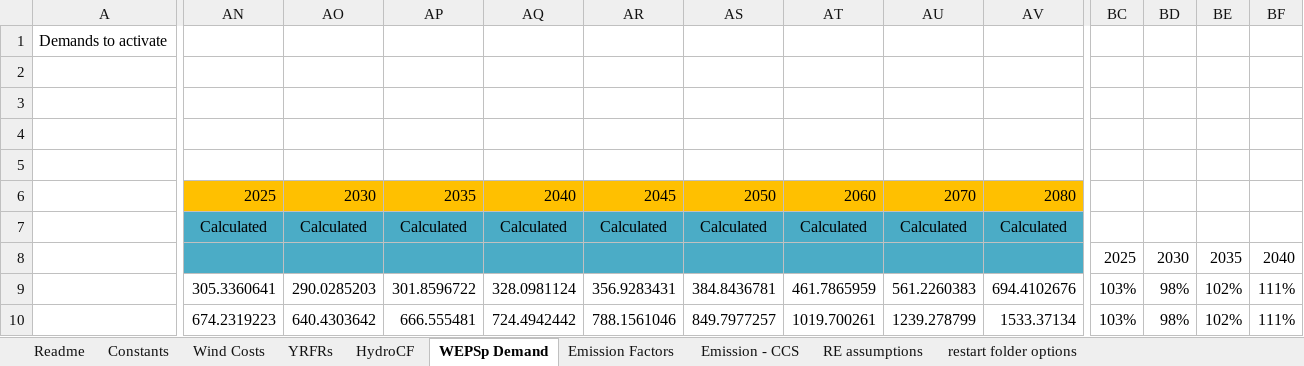
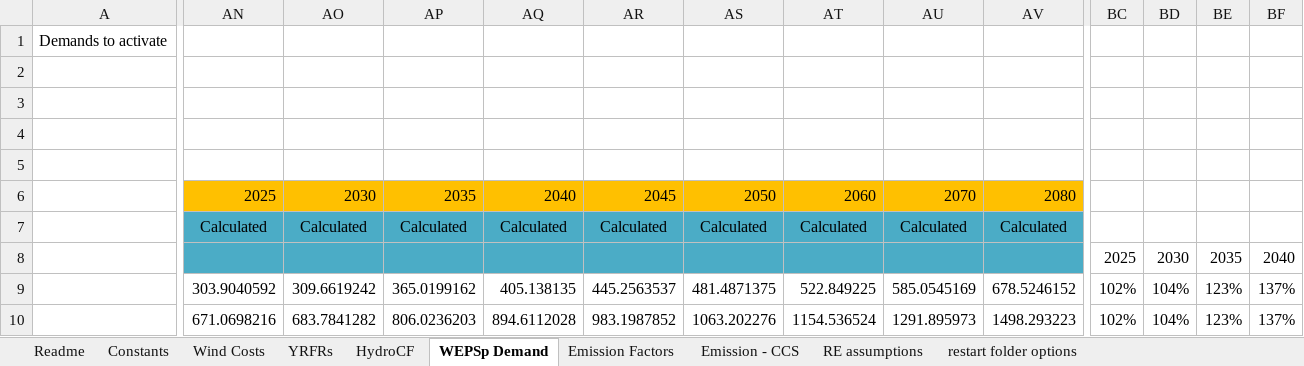
Before and after one commit to MMobir/test2, an Excel workbook: SuppXLS/Scen_BaseEXTRA.xlsx, sheet WEPSp Demand, drawn as a sheet; only a part is shown, gaps mark what is left out; values as stored, in another font and other column widths than the file's, no borders; the diff covers the shown part only; the diff names each change by its address in the sheet, - before the commit and + after, or states it on an @@ line.

```diff
--- a/SuppXLS/Scen_BaseEXTRA.xlsx (sheet WEPSp Demand)
+++ b/SuppXLS/Scen_BaseEXTRA.xlsx (sheet WEPSp Demand)
-AN9: 305.3360641
+AN9: 303.9040592
-AO9: 290.0285203
+AO9: 309.6619242
-AP9: 301.8596722
+AP9: 365.0199162
-AQ9: 328.0981124
+AQ9: 405.138135
-AR9: 356.9283431
+AR9: 445.2563537
-AS9: 384.8436781
+AS9: 481.4871375
-AT9: 461.7865959
+AT9: 522.849225
-AU9: 561.2260383
+AU9: 585.0545169
-AV9: 694.4102676
+AV9: 678.5246152
-BC9:BC10: 103%
+BC9:BC10: 102%
-BD9:BD10: 98%
+BD9:BD10: 104%
-BE9:BE10: 102%
+BE9:BE10: 123%
-BF9:BF10: 111%
+BF9:BF10: 137%
-AN10: 674.2319223
+AN10: 671.0698216
-AO10: 640.4303642
+AO10: 683.7841282
-AP10: 666.555481
+AP10: 806.0236203
-AQ10: 724.4942442
+AQ10: 894.6112028
-AR10: 788.1561046
+AR10: 983.1987852
-AS10: 849.7977257
+AS10: 1063.202276
-AT10: 1019.700261
+AT10: 1154.536524
-AU10: 1239.278799
+AU10: 1291.895973
-AV10: 1533.37134
+AV10: 1498.293223
```
Also changed, not shown: 1564 edited cells and cell formats elsewhere in this sheet, SubRes_Tmpl/SubRES_NewHydrogen_Trans.xlsx, SuppXLS/Scen_NewPlants_O-MCosts.xlsx, 12 other files.
